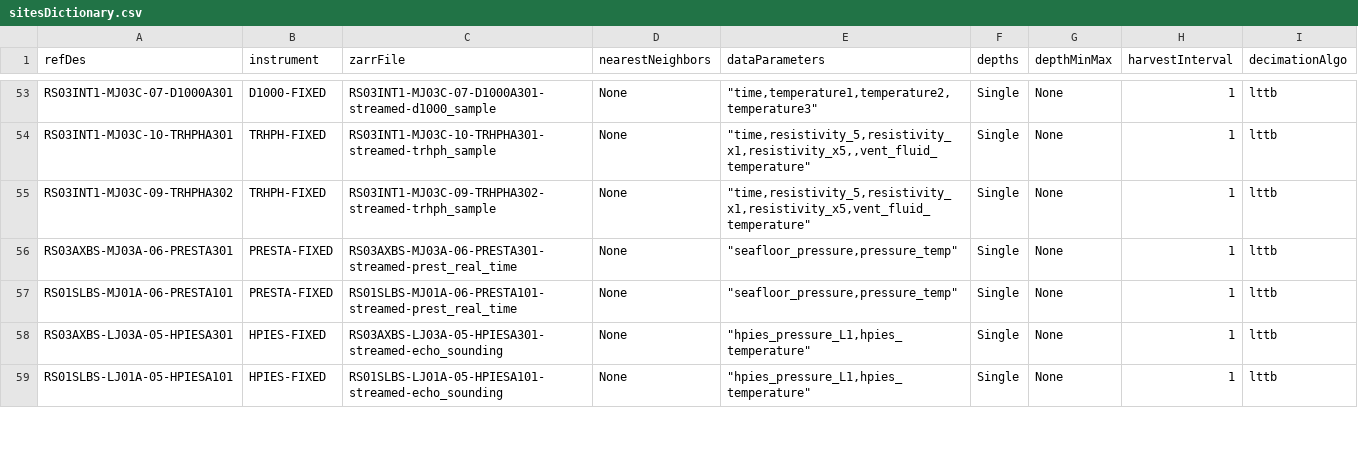
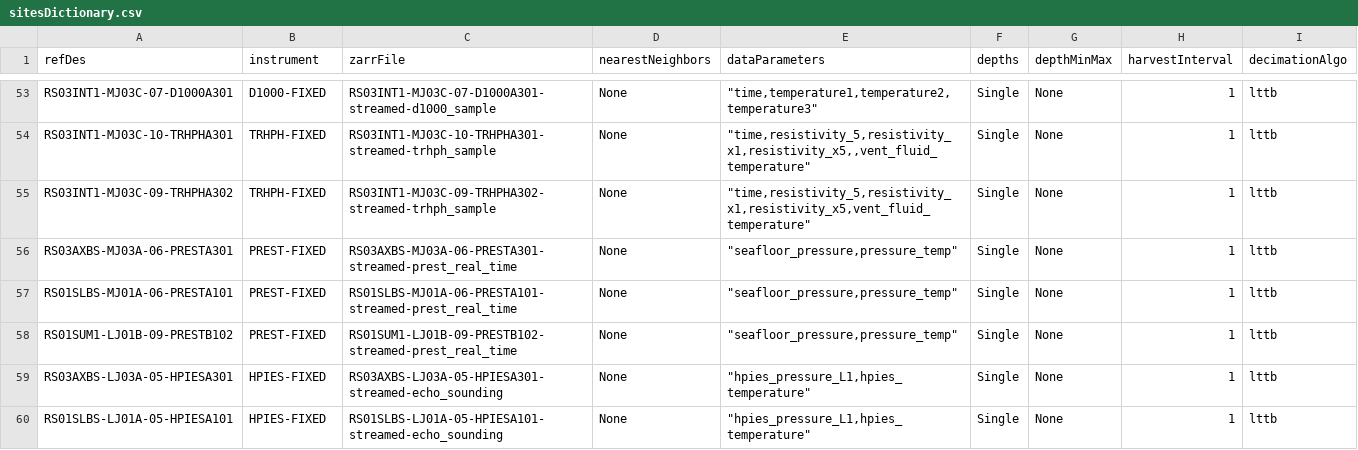
Before and after one commit to OOI-CabledArray/rca-data-tools, a CSV file: rca_data_tools/qaqc/params/sitesDictionary.csv, drawn as a sheet; only a part is shown, gaps mark what is left out.

Commit message:
PRESTB102 configs

```diff
--- a/rca_data_tools/qaqc/params/sitesDictionary.csv
+++ b/rca_data_tools/qaqc/params/sitesDictionary.csv
@@ -55,4 +55,5 @@ RS03INT1-MJ03C-10-TRHPHA301,TRHPH-FIXED,RS03INT1-MJ03C-10-TRHPHA301-streamed-trh
 RS03INT1-MJ03C-09-TRHPHA302,TRHPH-FIXED,RS03INT1-MJ03C-09-TRHPHA302-streamed-trhph_sample,None,"""time,resistivity_5,resistivity_x1,resistivity_x5,vent_fluid_temperature""",Single,None,1,lttb
-RS03AXBS-MJ03A-06-PRESTA301,PRESTA-FIXED,RS03AXBS-MJ03A-06-PRESTA301-streamed-prest_real_time,None,"""seafloor_pressure,pressure_temp""",Single,None,1,lttb
-RS01SLBS-MJ01A-06-PRESTA101,PRESTA-FIXED,RS01SLBS-MJ01A-06-PRESTA101-streamed-prest_real_time,None,"""seafloor_pressure,pressure_temp""",Single,None,1,lttb
+RS03AXBS-MJ03A-06-PRESTA301,PREST-FIXED,RS03AXBS-MJ03A-06-PRESTA301-streamed-prest_real_time,None,"""seafloor_pressure,pressure_temp""",Single,None,1,lttb
+RS01SLBS-MJ01A-06-PRESTA101,PREST-FIXED,RS01SLBS-MJ01A-06-PRESTA101-streamed-prest_real_time,None,"""seafloor_pressure,pressure_temp""",Single,None,1,lttb
+RS01SUM1-LJ01B-09-PRESTB102,PREST-FIXED,RS01SUM1-LJ01B-09-PRESTB102-streamed-prest_real_time,None,"""seafloor_pressure,pressure_temp""",Single,None,1,lttb
 RS03AXBS-LJ03A-05-HPIESA301,HPIES-FIXED,RS03AXBS-LJ03A-05-HPIESA301-streamed-echo_sounding,None,"""hpies_pressure_L1,hpies_temperature""",Single,None,1,lttb
```
Also changed, not shown: rca_data_tools/qaqc/params/localRanges.csv, rca_data_tools/qaqc/params/plotParameters.csv.
